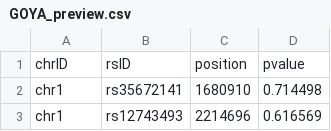
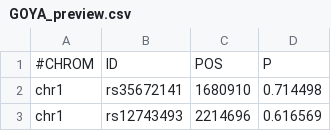
Before and after one commit to ShujiaHuang/geneview-data, a CSV file: GOYA_preview.csv, drawn as a sheet; only a part is shown.

Commit message:
change header

```diff
--- a/GOYA_preview.csv
+++ b/GOYA_preview.csv
@@ -1,2 +1,2 @@
-chrID,rsID,position,pvalue
+#CHROM,ID,POS,P
 chr1,rs35672141,1680910,0.714498
```
